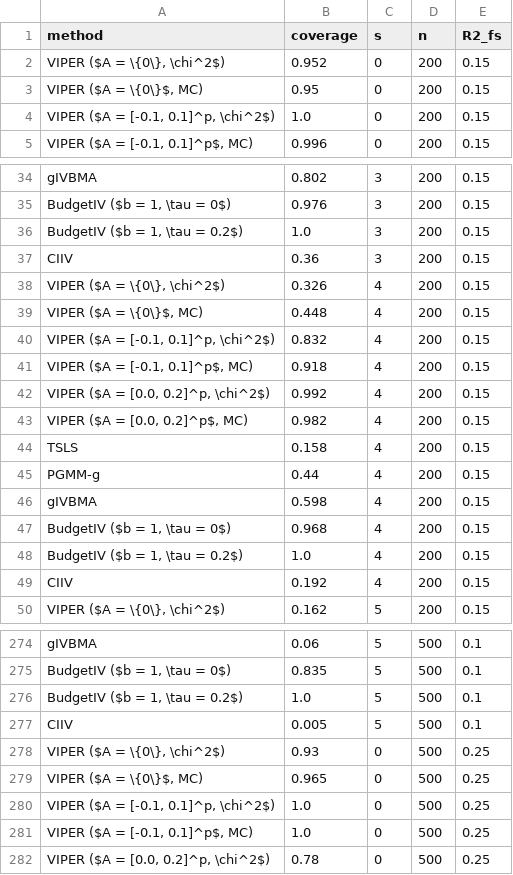
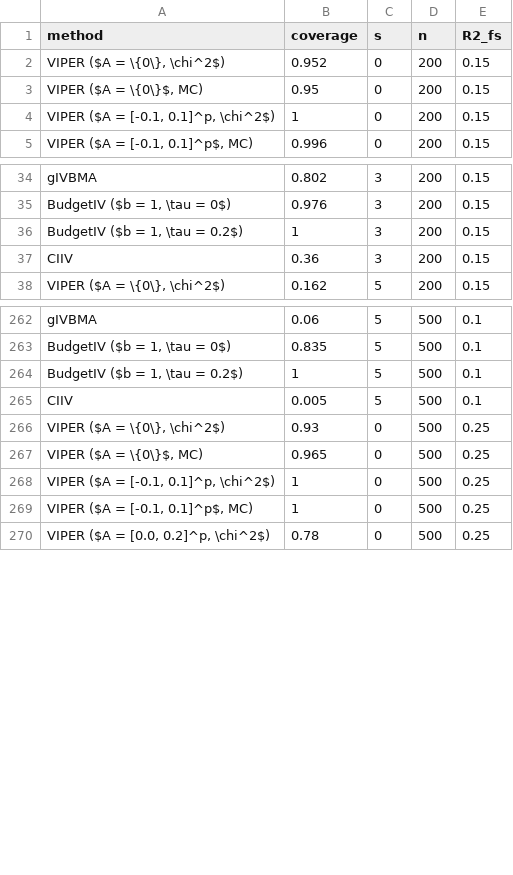
Before and after one commit to gregorsteiner/PossibilisticIV, a CSV file: Multiple_Instruments_Simulation_Results.csv, drawn as a sheet; only a part is shown, gaps mark what is left out; the diff covers the shown part only.

Commit message:
Added table

```diff
--- a/Multiple_Instruments_Simulation_Results.csv
+++ b/Multiple_Instruments_Simulation_Results.csv
@@ -3,3 +3,3 @@ method,coverage,s,n,R2_fs
 "VIPER ($A = \{0\}$, MC)",0.95,0,200,0.15
-"VIPER ($A = [-0.1, 0.1]^p, \chi^2$)",1.0,0,200,0.15
+"VIPER ($A = [-0.1, 0.1]^p, \chi^2$)",1,0,200,0.15
 "VIPER ($A = [-0.1, 0.1]^p$, MC)",0.996,0,200,0.15
@@ -35,16 +35,4 @@ gIVBMA,0.802,3,200,0.15
 "BudgetIV ($b = 1, \tau = 0$)",0.976,3,200,0.15
-"BudgetIV ($b = 1, \tau = 0.2$)",1.0,3,200,0.15
+"BudgetIV ($b = 1, \tau = 0.2$)",1,3,200,0.15
 CIIV,0.36,3,200,0.15
-"VIPER ($A = \{0\}, \chi^2$)",0.326,4,200,0.15
-"VIPER ($A = \{0\}$, MC)",0.448,4,200,0.15
-"VIPER ($A = [-0.1, 0.1]^p, \chi^2$)",0.832,4,200,0.15
-"VIPER ($A = [-0.1, 0.1]^p$, MC)",0.918,4,200,0.15
-"VIPER ($A = [0.0, 0.2]^p, \chi^2$)",0.992,4,200,0.15
-"VIPER ($A = [0.0, 0.2]^p$, MC)",0.982,4,200,0.15
-TSLS,0.158,4,200,0.15
-PGMM-g,0.44,4,200,0.15
-gIVBMA,0.598,4,200,0.15
-"BudgetIV ($b = 1, \tau = 0$)",0.968,4,200,0.15
-"BudgetIV ($b = 1, \tau = 0.2$)",1.0,4,200,0.15
-CIIV,0.192,4,200,0.15
 "VIPER ($A = \{0\}, \chi^2$)",0.162,5,200,0.15
@@ -275,3 +263,3 @@ gIVBMA,0.06,5,500,0.1
 "BudgetIV ($b = 1, \tau = 0$)",0.835,5,500,0.1
-"BudgetIV ($b = 1, \tau = 0.2$)",1.0,5,500,0.1
+"BudgetIV ($b = 1, \tau = 0.2$)",1,5,500,0.1
 CIIV,0.005,5,500,0.1
@@ -279,4 +267,4 @@ CIIV,0.005,5,500,0.1
 "VIPER ($A = \{0\}$, MC)",0.965,0,500,0.25
-"VIPER ($A = [-0.1, 0.1]^p, \chi^2$)",1.0,0,500,0.25
-"VIPER ($A = [-0.1, 0.1]^p$, MC)",1.0,0,500,0.25
+"VIPER ($A = [-0.1, 0.1]^p, \chi^2$)",1,0,500,0.25
+"VIPER ($A = [-0.1, 0.1]^p$, MC)",1,0,500,0.25
 "VIPER ($A = [0.0, 0.2]^p, \chi^2$)",0.78,0,500,0.25
```
Also changed, not shown: 45 edited cells elsewhere in this file, 1 other file.
